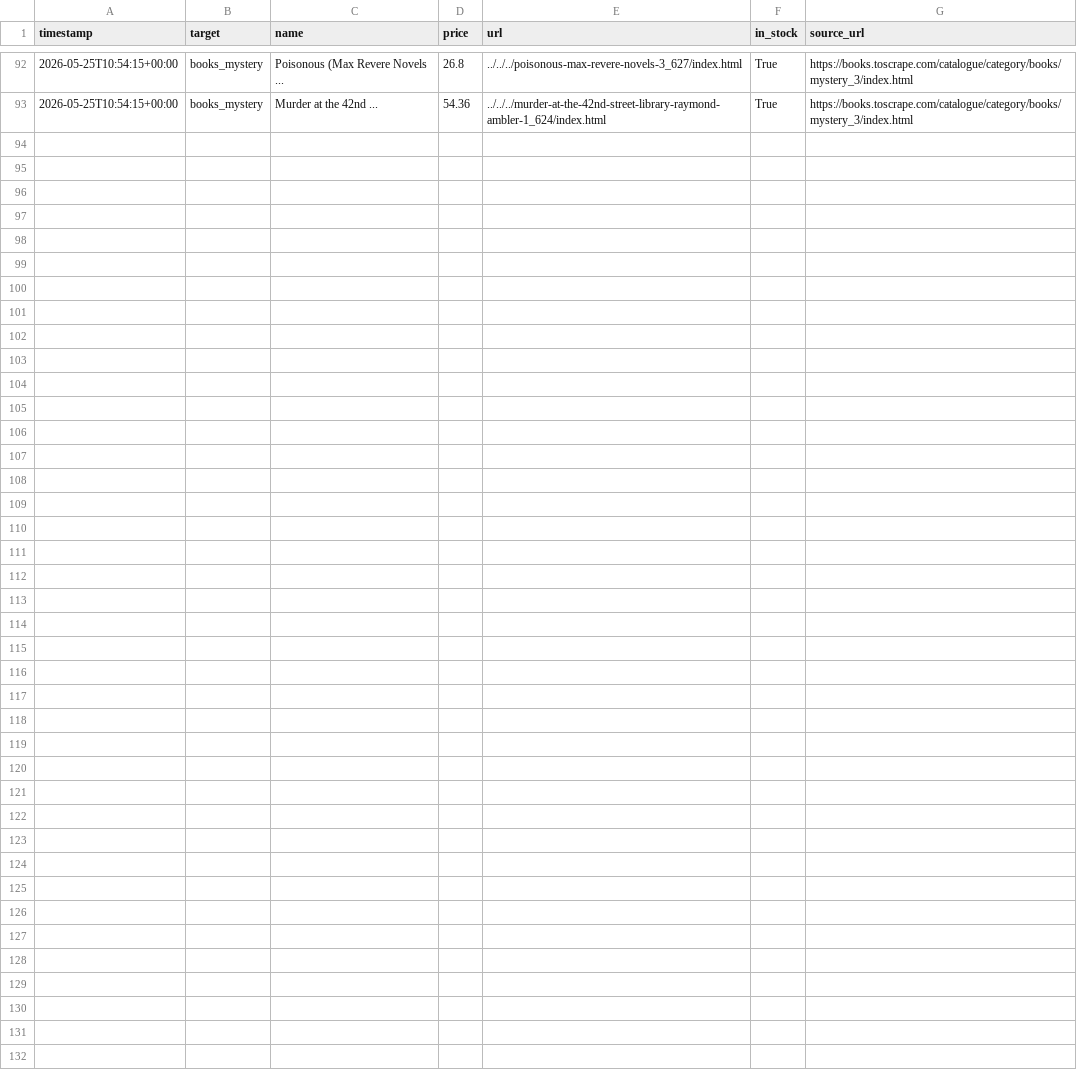
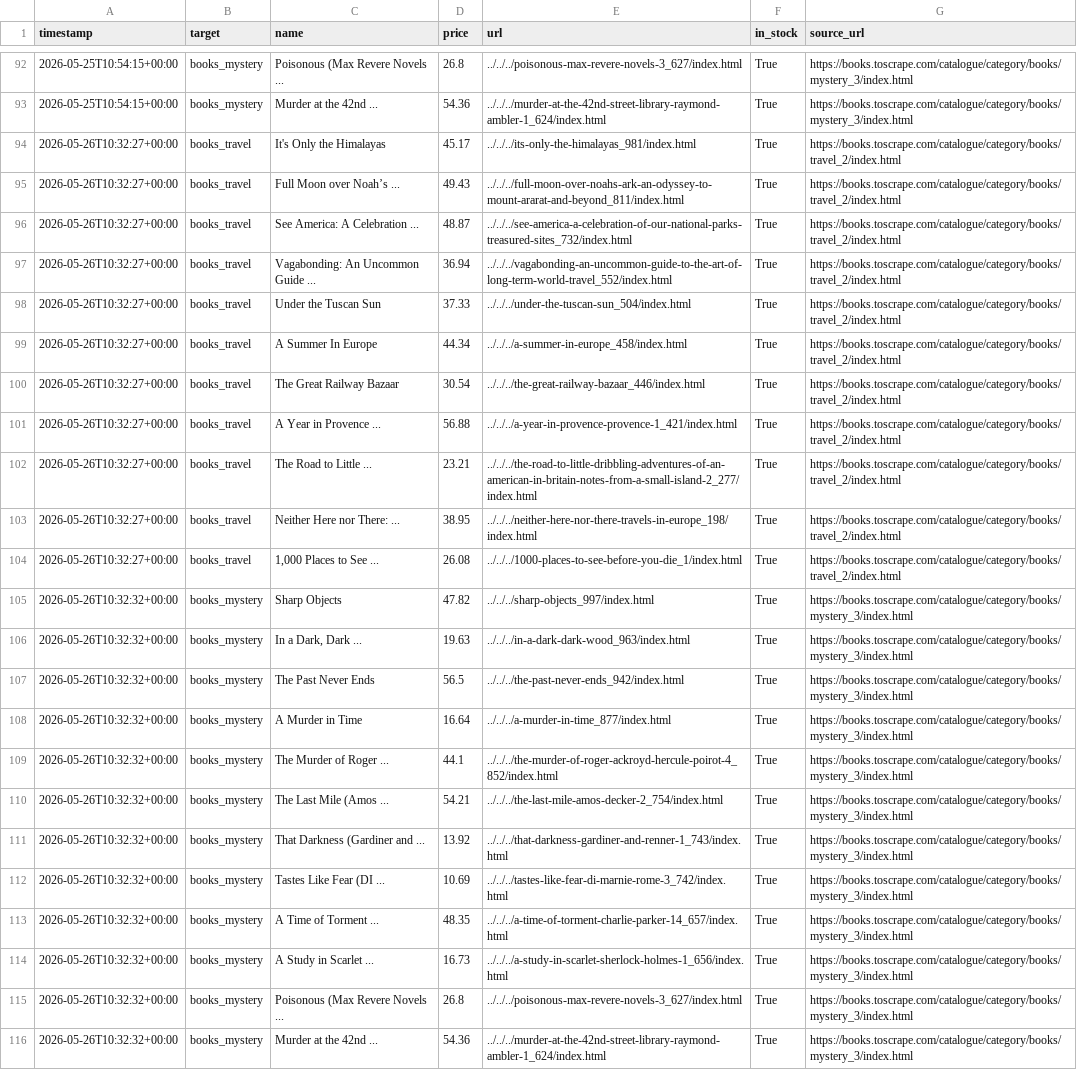
Before and after one commit to zdenekbrdy-beep/competitor-price-monitor, a CSV file: data/prices.csv, drawn as a sheet; only a part is shown, gaps mark what is left out; the diff names each change by its address in the sheet, - before the commit and + after, or states it on an @@ line.

```diff
--- a/data/prices.csv
+++ b/data/prices.csv
+row 94: 2026-05-26T10:32:27+00:00 | books_travel | It's Only the Himalayas | 45.17 | ../../../its-only-the-himalayas_981/index.html | True | https://books.toscrape.com/catalogue/category/books/travel_2/index.html
+row 95: 2026-05-26T10:32:27+00:00 | books_travel | Full Moon over Noah’s ... | 49.43 | ../../../full-moon-over-noahs-ark-an-odyssey-to-mount-ararat-and-beyond_811/index.html | True | https://books.toscrape.com/catalogue/category/books/travel_2/index.html
+row 96: 2026-05-26T10:32:27+00:00 | books_travel | See America: A Celebration ... | 48.87 | ../../../see-america-a-celebration-of-our-national-parks-treasured-sites_732/index.html | True | https://books.toscrape.com/catalogue/category/books/travel_2/index.html
+row 97: 2026-05-26T10:32:27+00:00 | books_travel | Vagabonding: An Uncommon Guide ... | 36.94 | ../../../vagabonding-an-uncommon-guide-to-the-art-of-long-term-world-travel_552/index.html | True | https://books.toscrape.com/catalogue/category/books/travel_2/index.html
+row 98: 2026-05-26T10:32:27+00:00 | books_travel | Under the Tuscan Sun | 37.33 | ../../../under-the-tuscan-sun_504/index.html | True | https://books.toscrape.com/catalogue/category/books/travel_2/index.html
+row 99: 2026-05-26T10:32:27+00:00 | books_travel | A Summer In Europe | 44.34 | ../../../a-summer-in-europe_458/index.html | True | https://books.toscrape.com/catalogue/category/books/travel_2/index.html
+row 100: 2026-05-26T10:32:27+00:00 | books_travel | The Great Railway Bazaar | 30.54 | ../../../the-great-railway-bazaar_446/index.html | True | https://books.toscrape.com/catalogue/category/books/travel_2/index.html
+row 101: 2026-05-26T10:32:27+00:00 | books_travel | A Year in Provence ... | 56.88 | ../../../a-year-in-provence-provence-1_421/index.html | True | https://books.toscrape.com/catalogue/category/books/travel_2/index.html
+row 102: 2026-05-26T10:32:27+00:00 | books_travel | The Road to Little ... | 23.21 | ../../../the-road-to-little-dribbling-adventures-of-an-american-in-britain-notes-from-a-small-island-2_277/index.html | True | https://books.toscrape.com/catalogue/category/books/travel_2/index.html
+row 103: 2026-05-26T10:32:27+00:00 | books_travel | Neither Here nor There: ... | 38.95 | ../../../neither-here-nor-there-travels-in-europe_198/index.html | True | https://books.toscrape.com/catalogue/category/books/travel_2/index.html
+row 104: 2026-05-26T10:32:27+00:00 | books_travel | 1,000 Places to See ... | 26.08 | ../../../1000-places-to-see-before-you-die_1/index.html | True | https://books.toscrape.com/catalogue/category/books/travel_2/index.html
+row 105: 2026-05-26T10:32:32+00:00 | books_mystery | Sharp Objects | 47.82 | ../../../sharp-objects_997/index.html | True | https://books.toscrape.com/catalogue/category/books/mystery_3/index.html
+row 106: 2026-05-26T10:32:32+00:00 | books_mystery | In a Dark, Dark ... | 19.63 | ../../../in-a-dark-dark-wood_963/index.html | True | https://books.toscrape.com/catalogue/category/books/mystery_3/index.html
+row 107: 2026-05-26T10:32:32+00:00 | books_mystery | The Past Never Ends | 56.5 | ../../../the-past-never-ends_942/index.html | True | https://books.toscrape.com/catalogue/category/books/mystery_3/index.html
+row 108: 2026-05-26T10:32:32+00:00 | books_mystery | A Murder in Time | 16.64 | ../../../a-murder-in-time_877/index.html | True | https://books.toscrape.com/catalogue/category/books/mystery_3/index.html
+row 109: 2026-05-26T10:32:32+00:00 | books_mystery | The Murder of Roger ... | 44.1 | ../../../the-murder-of-roger-ackroyd-hercule-poirot-4_852/index.html | True | https://books.toscrape.com/catalogue/category/books/mystery_3/index.html
+row 110: 2026-05-26T10:32:32+00:00 | books_mystery | The Last Mile (Amos ... | 54.21 | ../../../the-last-mile-amos-decker-2_754/index.html | True | https://books.toscrape.com/catalogue/category/books/mystery_3/index.html
+row 111: 2026-05-26T10:32:32+00:00 | books_mystery | That Darkness (Gardiner and ... | 13.92 | ../../../that-darkness-gardiner-and-renner-1_743/index.html | True | https://books.toscrape.com/catalogue/category/books/mystery_3/index.html
+row 112: 2026-05-26T10:32:32+00:00 | books_mystery | Tastes Like Fear (DI ... | 10.69 | ../../../tastes-like-fear-di-marnie-rome-3_742/index.html | True | https://books.toscrape.com/catalogue/category/books/mystery_3/index.html
+row 113: 2026-05-26T10:32:32+00:00 | books_mystery | A Time of Torment ... | 48.35 | ../../../a-time-of-torment-charlie-parker-14_657/index.html | True | https://books.toscrape.com/catalogue/category/books/mystery_3/index.html
+row 114: 2026-05-26T10:32:32+00:00 | books_mystery | A Study in Scarlet ... | 16.73 | ../../../a-study-in-scarlet-sherlock-holmes-1_656/index.html | True | https://books.toscrape.com/catalogue/category/books/mystery_3/index.html
+row 115: 2026-05-26T10:32:32+00:00 | books_mystery | Poisonous (Max Revere Novels ... | 26.8 | ../../../poisonous-max-revere-novels-3_627/index.html | True | https://books.toscrape.com/catalogue/category/books/mystery_3/index.html
+row 116: 2026-05-26T10:32:32+00:00 | books_mystery | Murder at the 42nd ... | 54.36 | ../../../murder-at-the-42nd-street-library-raymond-ambler-1_624/index.html | True | https://books.toscrape.com/catalogue/category/books/mystery_3/index.html
```
